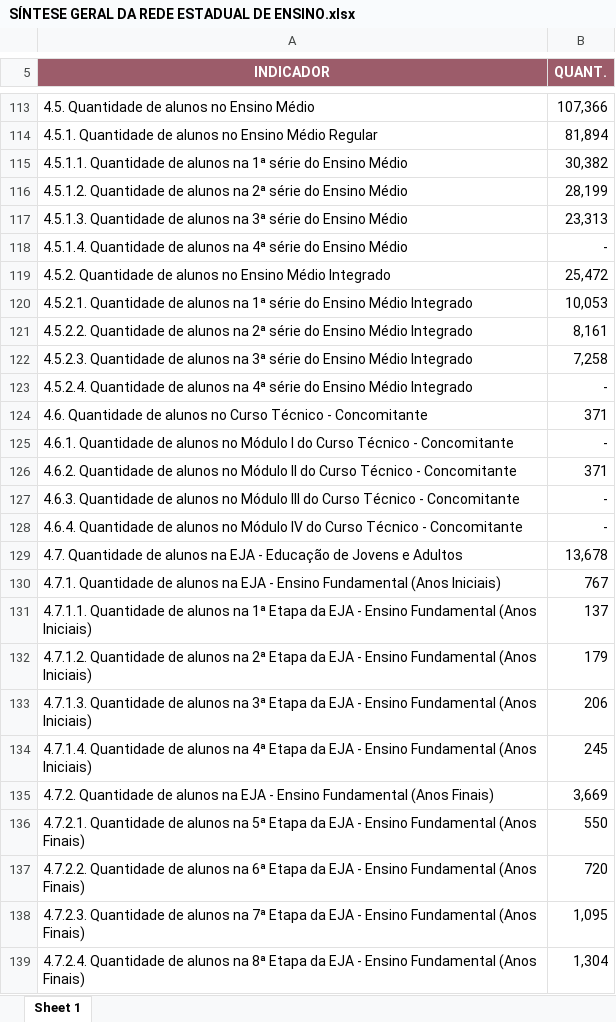
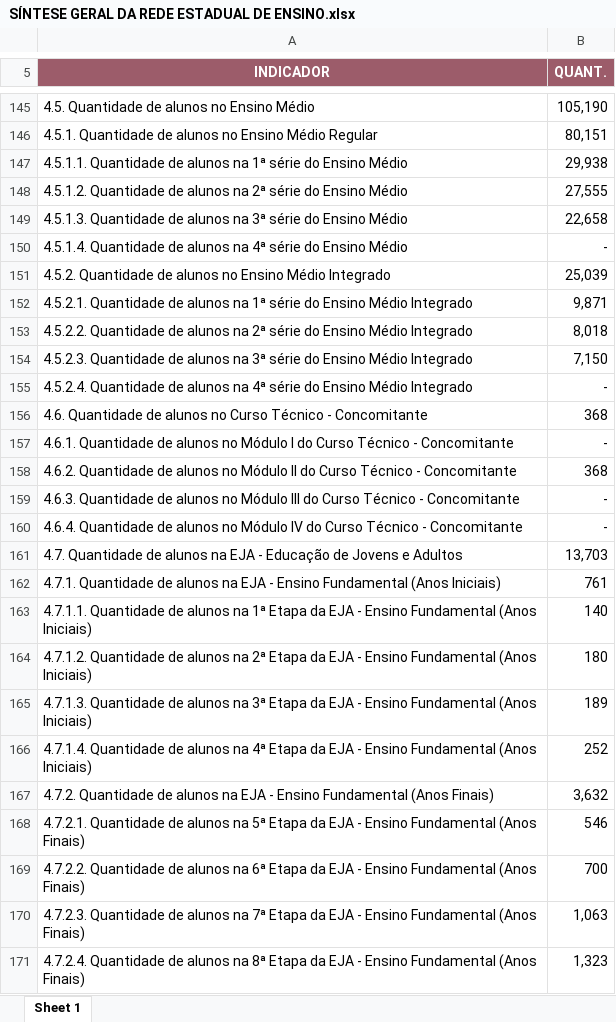
Before and after one commit to viniciusfrancis-lab/GEILINE, an Excel workbook: dados/SÍNTESE GERAL DA REDE ESTADUAL DE ENSINO.xlsx, sheet Sheet 1, drawn as a sheet; only a part is shown, gaps mark what is left out; values as stored, in another font and other column widths than the file's, no borders; charts and pictures not drawn; addresses are those after the commit; the diff covers the shown part only; the diff names each change by its address in the sheet, - before the commit and + after, or states it on an @@ line.

```diff
--- a/dados/SÍNTESE GERAL DA REDE ESTADUAL DE ENSINO.xlsx (sheet Sheet 1)
+++ b/dados/SÍNTESE GERAL DA REDE ESTADUAL DE ENSINO.xlsx (sheet Sheet 1)
-B145 (QUANT.): 107,366
+B145 (QUANT.): 105,190
-B146 (QUANT.): 81,894
+B146 (QUANT.): 80,151
-B147 (QUANT.): 30,382
+B147 (QUANT.): 29,938
-B148 (QUANT.): 28,199
+B148 (QUANT.): 27,555
-B149 (QUANT.): 23,313
+B149 (QUANT.): 22,658
-B151 (QUANT.): 25,472
+B151 (QUANT.): 25,039
-B152 (QUANT.): 10,053
+B152 (QUANT.): 9,871
-B153 (QUANT.): 8,161
+B153 (QUANT.): 8,018
-B154 (QUANT.): 7,258
+B154 (QUANT.): 7,150
-B156 (QUANT.): 371
+B156 (QUANT.): 368
-B158 (QUANT.): 371
+B158 (QUANT.): 368
-B161 (QUANT.): 13,678
+B161 (QUANT.): 13,703
-B162 (QUANT.): 767
+B162 (QUANT.): 761
-B163 (QUANT.): 137
+B163 (QUANT.): 140
-B164 (QUANT.): 179
+B164 (QUANT.): 180
-B165 (QUANT.): 206
+B165 (QUANT.): 189
-B166 (QUANT.): 245
+B166 (QUANT.): 252
-B167 (QUANT.): 3,669
+B167 (QUANT.): 3,632
-B168 (QUANT.): 550
+B168 (QUANT.): 546
-B169 (QUANT.): 720
+B169 (QUANT.): 700
-B170 (QUANT.): 1,095
+B170 (QUANT.): 1,063
-B171 (QUANT.): 1,304
+B171 (QUANT.): 1,323
```
Also changed, not shown: 83 added rows and 137 edited cells elsewhere in this sheet, charts or pictures.
